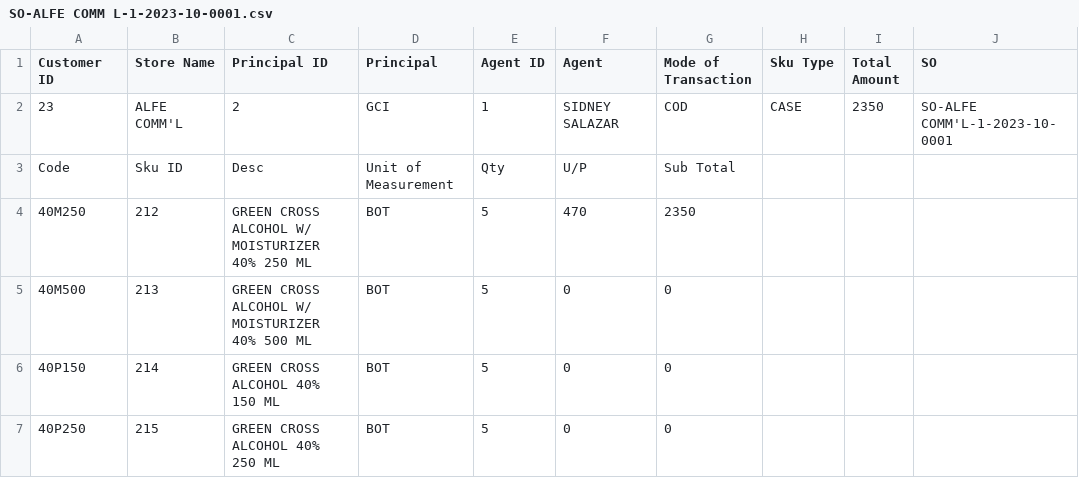
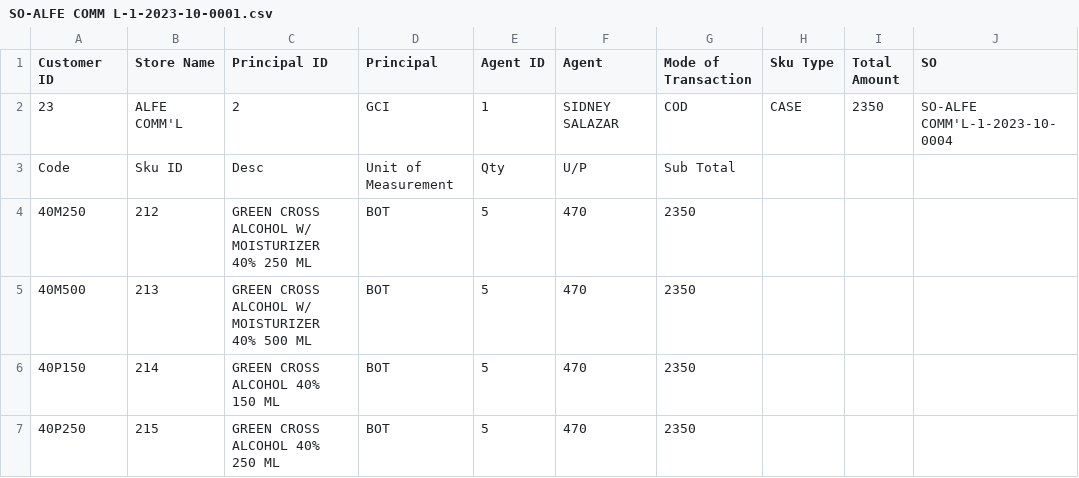
Before and after one commit to sidneyboy/julmar, a CSV file: agent booking files/SO-ALFE COMM L-1-2023-10-0001.csv, drawn as a sheet.

```diff
--- a/agent booking files/SO-ALFE COMM L-1-2023-10-0001.csv
+++ b/agent booking files/SO-ALFE COMM L-1-2023-10-0001.csv
@@ -1,7 +1,7 @@
 Customer ID,Store Name,Principal ID,Principal,Agent ID,Agent,Mode of Transaction,Sku Type,Total Amount,SO
-23,ALFE COMM'L,2,GCI,1,SIDNEY SALAZAR,COD,CASE,2350,SO-ALFE COMM'L-1-2023-10-0001
+23,ALFE COMM'L,2,GCI,1,SIDNEY SALAZAR,COD,CASE,2350,SO-ALFE COMM'L-1-2023-10-0004
 Code,Sku ID,Desc,Unit of Measurement,Qty,U/P,Sub Total,,,
 40M250,212,GREEN CROSS ALCOHOL W/ MOISTURIZER 40% 250 ML,BOT,5,470,2350,,,
-40M500,213,GREEN CROSS ALCOHOL W/ MOISTURIZER 40% 500 ML,BOT,5,0,0,,,
-40P150,214,GREEN CROSS ALCOHOL 40% 150 ML,BOT,5,0,0,,,
-40P250,215,GREEN CROSS ALCOHOL 40% 250 ML,BOT,5,0,0,,,
+40M500,213,GREEN CROSS ALCOHOL W/ MOISTURIZER 40% 500 ML,BOT,5,470,2350,,,
+40P150,214,GREEN CROSS ALCOHOL 40% 150 ML,BOT,5,470,2350,,,
+40P250,215,GREEN CROSS ALCOHOL 40% 250 ML,BOT,5,470,2350,,,
```
Also changed, not shown: agent booking files/PCM-RGS-MAS-ALFE COMM L-1-0001.csv, 10 other files.
